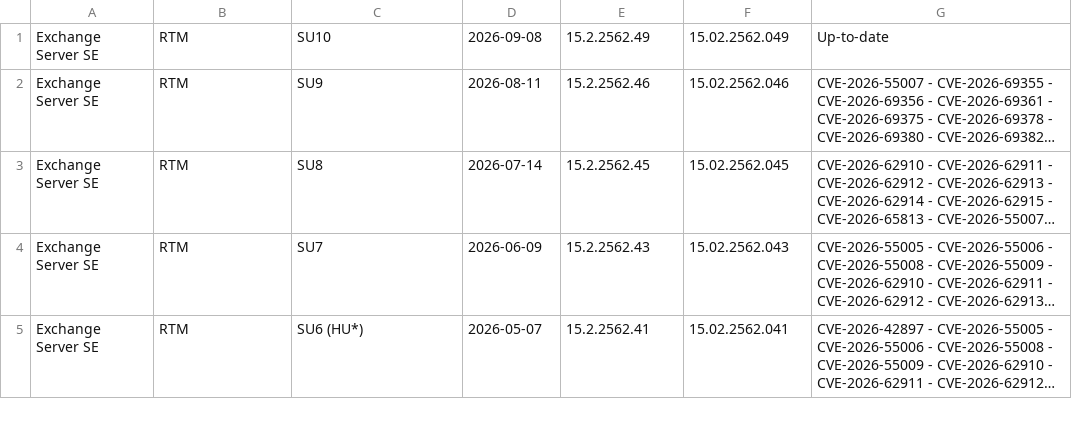
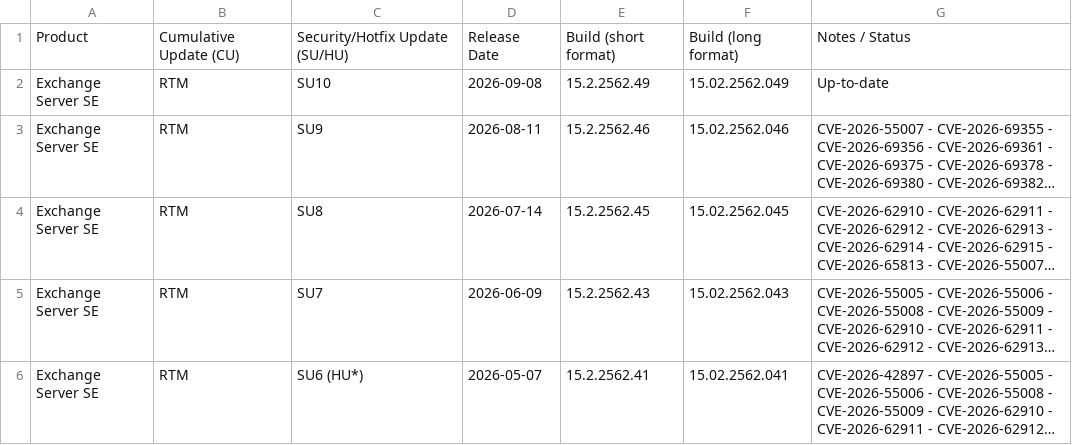
Before and after one commit to InstitutoCiberinteligencia/Microsoft-Info, a CSV file: MS-Exchange-buildnumbers-reference.csv, drawn as a sheet; only a part is shown; long unchanged cells end in …; the diff names each change by its address in the sheet, - before the commit and + after, or states it on an @@ line.

Commit message:
Add files via upload

```diff
--- a/MS-Exchange-buildnumbers-reference.csv
+++ b/MS-Exchange-buildnumbers-reference.csv
+row 1: Product | Cumulative Update (CU) | Security/Hotfix Update (SU/HU) | Release Date | Build (short format) | Build (long format) | Notes / Status
```
